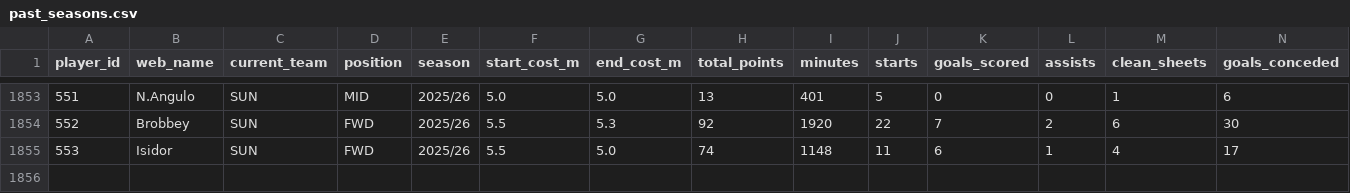
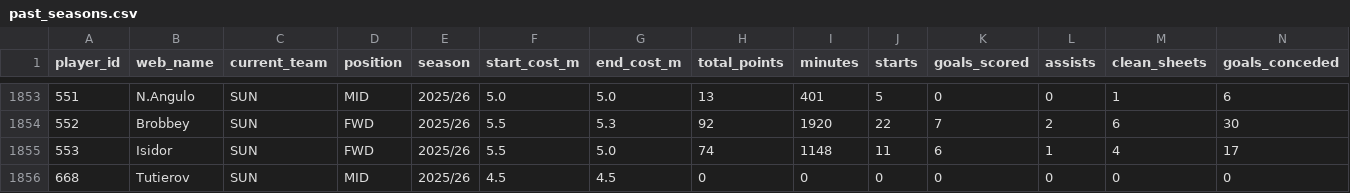
Before and after one commit to vagabondsscrapbook/fpl_data, a CSV file: past_seasons.csv, drawn as a sheet; only a part is shown, gaps mark what is left out; rows hold the shown columns only; the diff names each change by its address in the sheet, - before the commit and + after, or states it on an @@ line.

```diff
--- a/past_seasons.csv
+++ b/past_seasons.csv
+row 1856: 668 | Tutierov | SUN | MID | 2025/26 | 4.5 | 4.5 | 0 | 0 | 0 | 0 | 0 | 0 | 0
```
Also changed, not shown: history.csv, players.csv, 1 other file.
